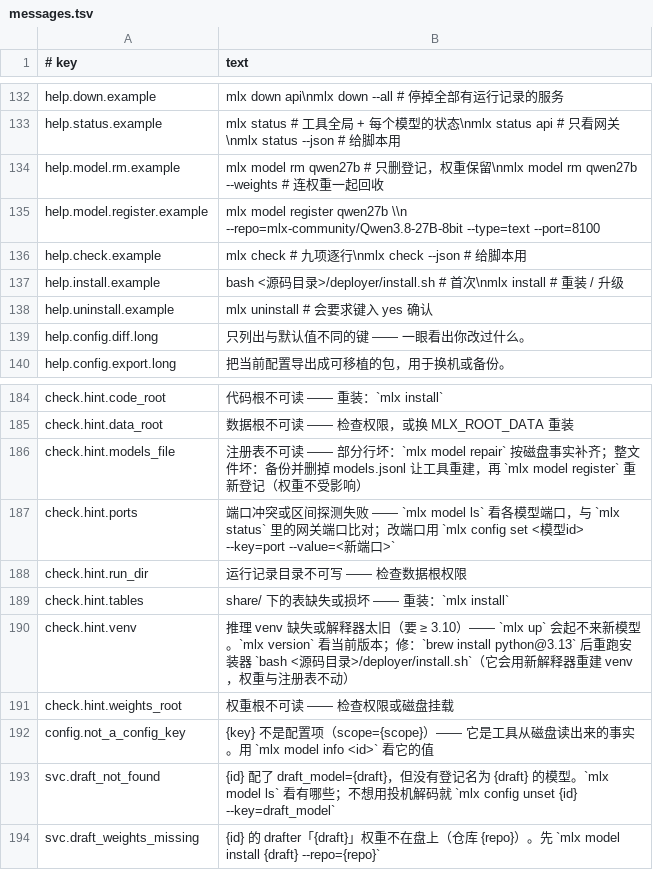
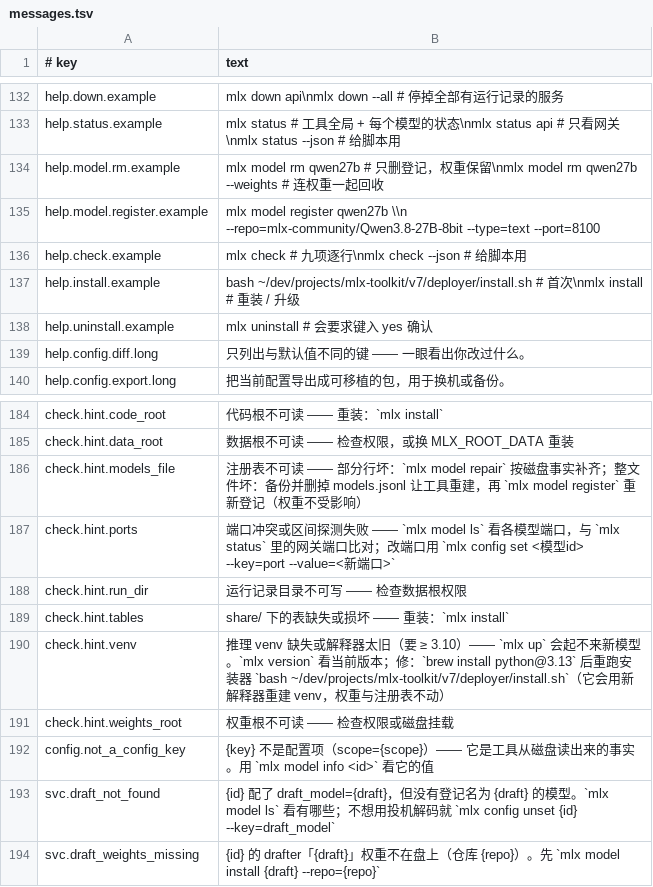
Before and after one commit to unixsec/mlx-tool, a TSV file: payload/share/messages.tsv, drawn as a sheet; only a part is shown, gaps mark what is left out.

```diff
--- a/payload/share/messages.tsv
+++ b/payload/share/messages.tsv
@@ -136,3 +136,3 @@ help.model.register.example	mlx model register qwen27b \\n    --repo=mlx-communi
 help.check.example	mlx check             # 九项逐行\nmlx check --json      # 给脚本用
-help.install.example	bash <源码目录>/deployer/install.sh                        # 首次\nmlx install                                            # 重装 / 升级
+help.install.example	bash ~/dev/projects/mlx-toolkit/v7/deployer/install.sh   # 首次\nmlx install                                            # 重装 / 升级
 help.uninstall.example	mlx uninstall         # 会要求键入 yes 确认
@@ -189,3 +189,3 @@ check.hint.run_dir	运行记录目录不可写 —— 检查数据根权限
 check.hint.tables	share/ 下的表缺失或损坏 —— 重装：`mlx install`
-check.hint.venv	推理 venv 缺失或解释器太旧（要 ≥ 3.10）—— `mlx up` 会起不来新模型。`mlx version` 看当前版本；修：`brew install python@3.13` 后重跑安装器 `bash <源码目录>/deployer/install.sh`（它会用新解释器重建 venv，权重与注册表不动）
+check.hint.venv	推理 venv 缺失或解释器太旧（要 ≥ 3.10）—— `mlx up` 会起不来新模型。`mlx version` 看当前版本；修：`brew install python@3.13` 后重跑安装器 `bash ~/dev/projects/mlx-toolkit/v7/deployer/install.sh`（它会用新解释器重建 venv，权重与注册表不动）
 check.hint.weights_root	权重根不可读 —— 检查权限或磁盘挂载
```
Also changed, not shown: 2 other files.
